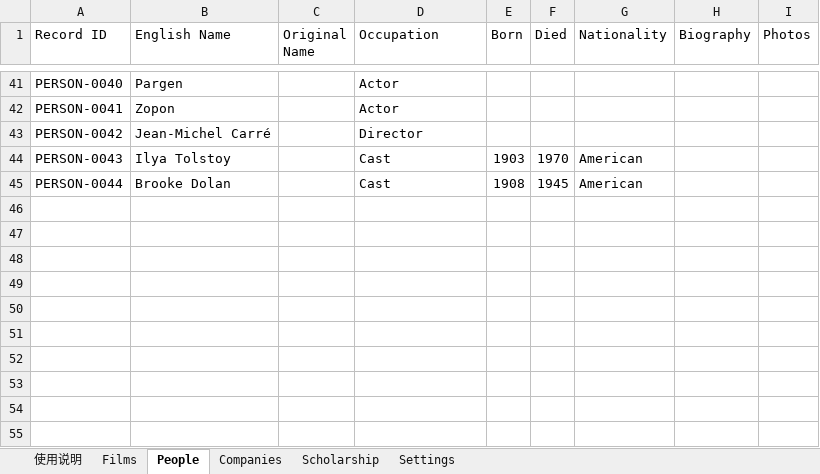
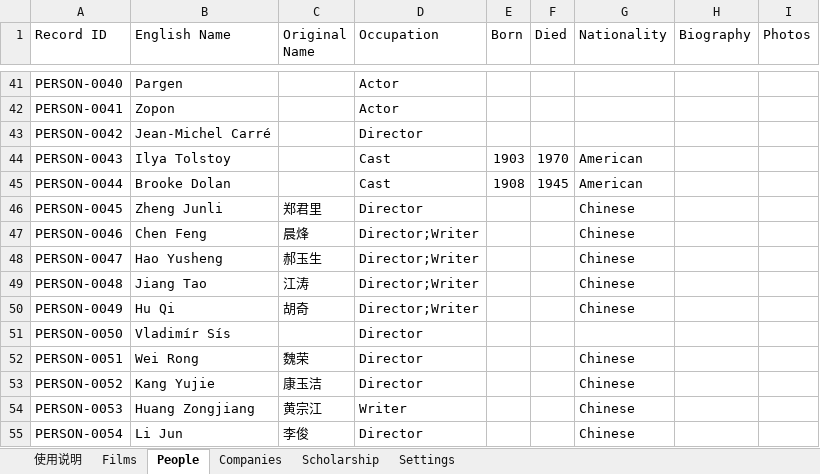
Before and after one commit to skyejuacct/tibetan-film-archive, an Excel workbook: data/tibetan-film.xlsx, sheet People, drawn as a sheet; only a part is shown, gaps mark what is left out; values as stored, in another font and other column widths than the file's, no borders; the diff names each change by its address in the sheet, - before the commit and + after, or states it on an @@ line.

```diff
--- a/data/tibetan-film.xlsx (sheet People)
+++ b/data/tibetan-film.xlsx (sheet People)
+row 46: PERSON-0045 | Zheng Junli | 郑君里 | Director |  |  | Chinese
+row 47: PERSON-0046 | Chen Feng | 晨烽 | Director;Writer |  |  | Chinese
+row 48: PERSON-0047 | Hao Yusheng | 郝玉生 | Director;Writer |  |  | Chinese
+row 49: PERSON-0048 | Jiang Tao | 江涛 | Director;Writer |  |  | Chinese
+row 50: PERSON-0049 | Hu Qi | 胡奇 | Director;Writer |  |  | Chinese
+row 51: PERSON-0050 | Vladimír Sís |  | Director
+row 52: PERSON-0051 | Wei Rong | 魏荣 | Director |  |  | Chinese
+row 53: PERSON-0052 | Kang Yujie | 康玉洁 | Director |  |  | Chinese
+row 54: PERSON-0053 | Huang Zongjiang | 黄宗江 | Writer |  |  | Chinese
+row 55: PERSON-0054 | Li Jun | 李俊 | Director |  |  | Chinese
```
Also changed, not shown: sheet Films, sheet Companies.
